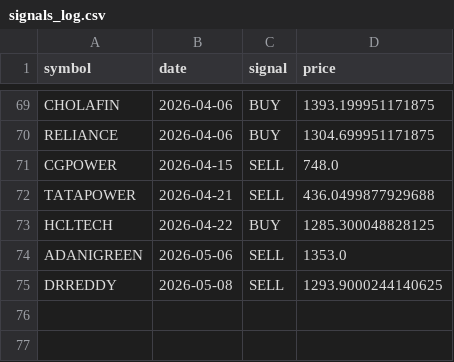
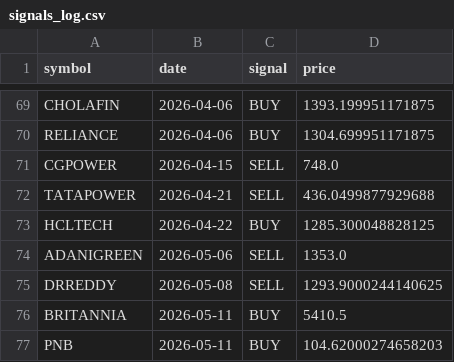
Before and after one commit to VarenyamParashar/sma-strategy-bot, a CSV file: signals_log.csv, drawn as a sheet; only a part is shown, gaps mark what is left out; the diff names each change by its address in the sheet, - before the commit and + after, or states it on an @@ line.

```diff
--- a/signals_log.csv
+++ b/signals_log.csv
+row 76: BRITANNIA | 2026-05-11 | BUY | 5410.5
+row 77: PNB | 2026-05-11 | BUY | 104.62000274658203
```
